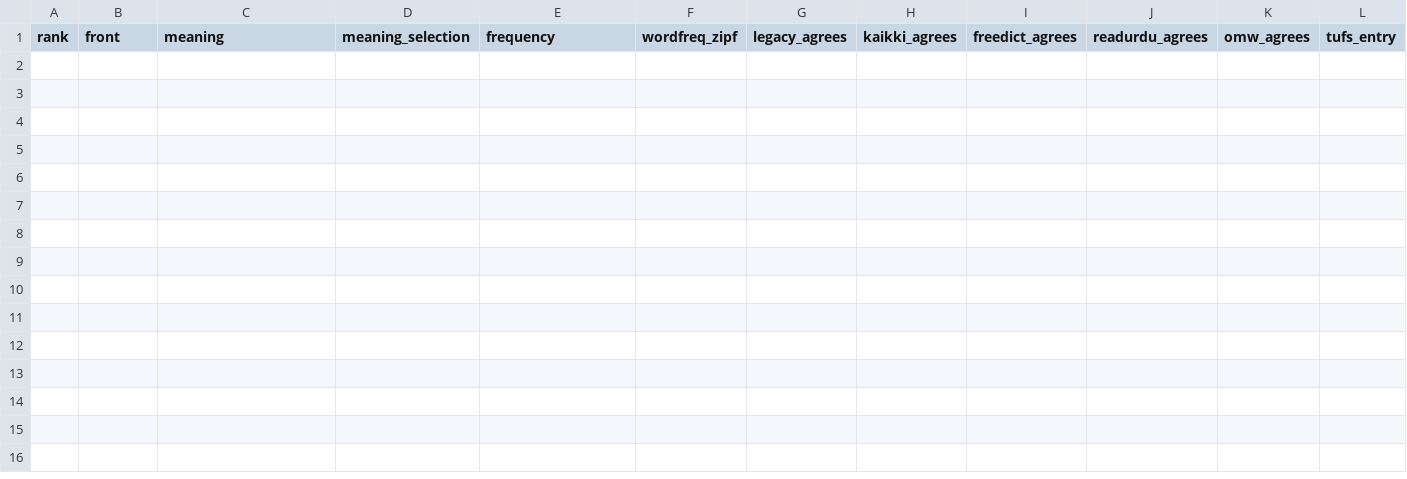
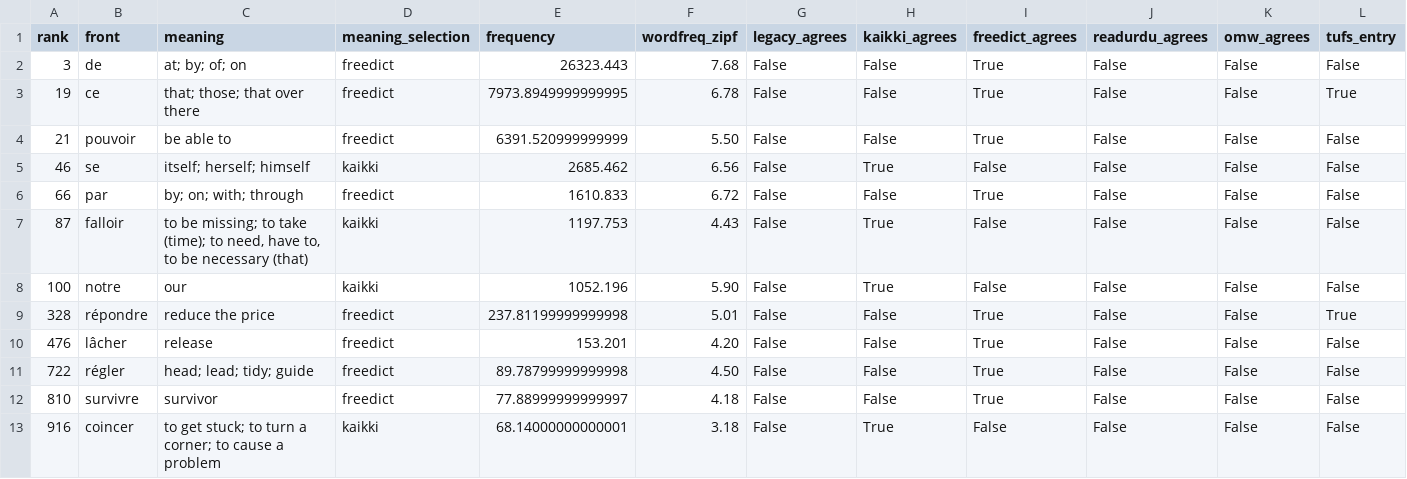
Before and after one commit to ualispublishing/learning, a CSV file: audit/french_core1000_semantic_review_queue.csv, drawn as a sheet; only a part is shown; rows hold the shown columns only; the diff names each change by its address in the sheet, - before the commit and + after, or states it on an @@ line.

```diff
--- a/audit/french_core1000_semantic_review_queue.csv
+++ b/audit/french_core1000_semantic_review_queue.csv
+row 2: 3 | de | at; by; of; on | freedict | 26323.443 | 7.68 | False | False | True | False | False | False
+row 3: 19 | ce | that; those; that over there | freedict | 7973.8949999999995 | 6.78 | False | False | True | False | False | True
+row 4: 21 | pouvoir | be able to | freedict | 6391.520999999999 | 5.50 | False | False | True | False | False | False
+row 5: 46 | se | itself; herself; himself | kaikki | 2685.462 | 6.56 | False | True | False | False | False | False
+row 6: 66 | par | by; on; with; through | freedict | 1610.833 | 6.72 | False | False | True | False | False | False
+row 7: 87 | falloir | to be missing; to take (time); to need, have to, to be necessary (that) | kaikki | 1197.753 | 4.43 | False | True | False | False | False | False
+row 8: 100 | notre | our | kaikki | 1052.196 | 5.90 | False | True | False | False | False | False
+row 9: 328 | répondre | reduce the price | freedict | 237.81199999999998 | 5.01 | False | False | True | False | False | True
+row 10: 476 | lâcher | release | freedict | 153.201 | 4.20 | False | False | True | False | False | False
+row 11: 722 | régler | head; lead; tidy; guide | freedict | 89.78799999999998 | 4.50 | False | False | True | False | False | False
+row 12: 810 | survivre | survivor | freedict | 77.88999999999997 | 4.18 | False | False | True | False | False | False
+row 13: 916 | coincer | to get stuck; to turn a corner; to cause a problem | kaikki | 68.14000000000001 | 3.18 | False | True | False | False | False | False
```
Also changed, not shown: audit/french_top1000_candidate.csv, audit/urdu_core1000_candidate_evidence.csv, 9 other files.
